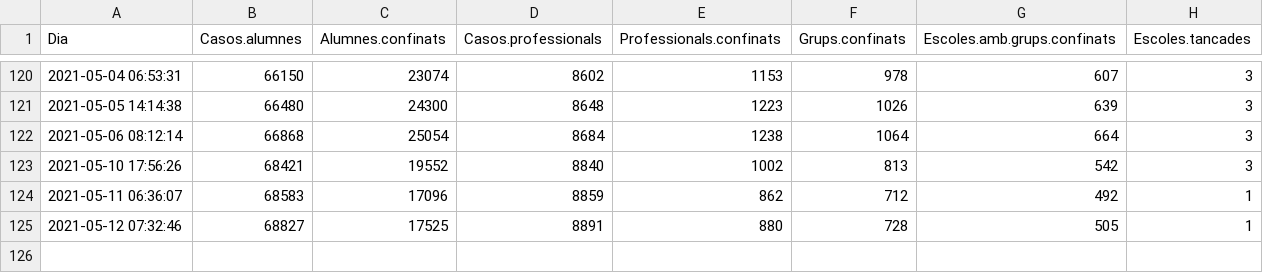
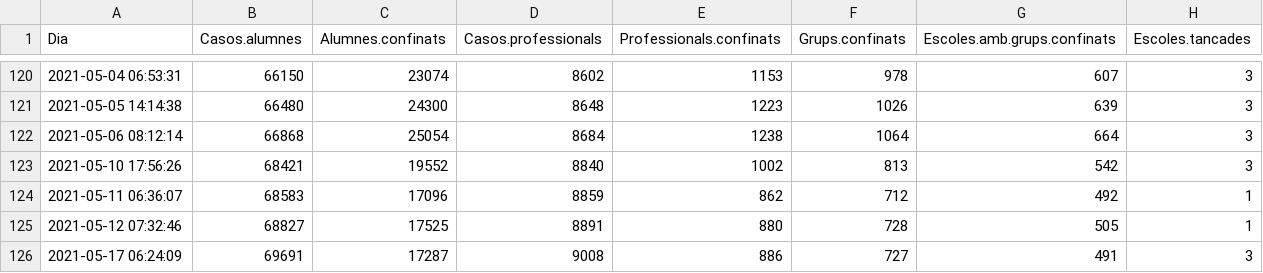
Before and after one commit to ecorreig/escoles, a CSV file: data/evo.csv, drawn as a sheet; only a part is shown, gaps mark what is left out.

Commit message:
new data

```diff
--- a/data/evo.csv
+++ b/data/evo.csv
@@ -125 +125,2 @@
 2021-05-12 07:32:46,68827,17525,8891,880,728,505,1
+2021-05-17 06:24:09,69691,17287,9008,886,727,491,3
```
